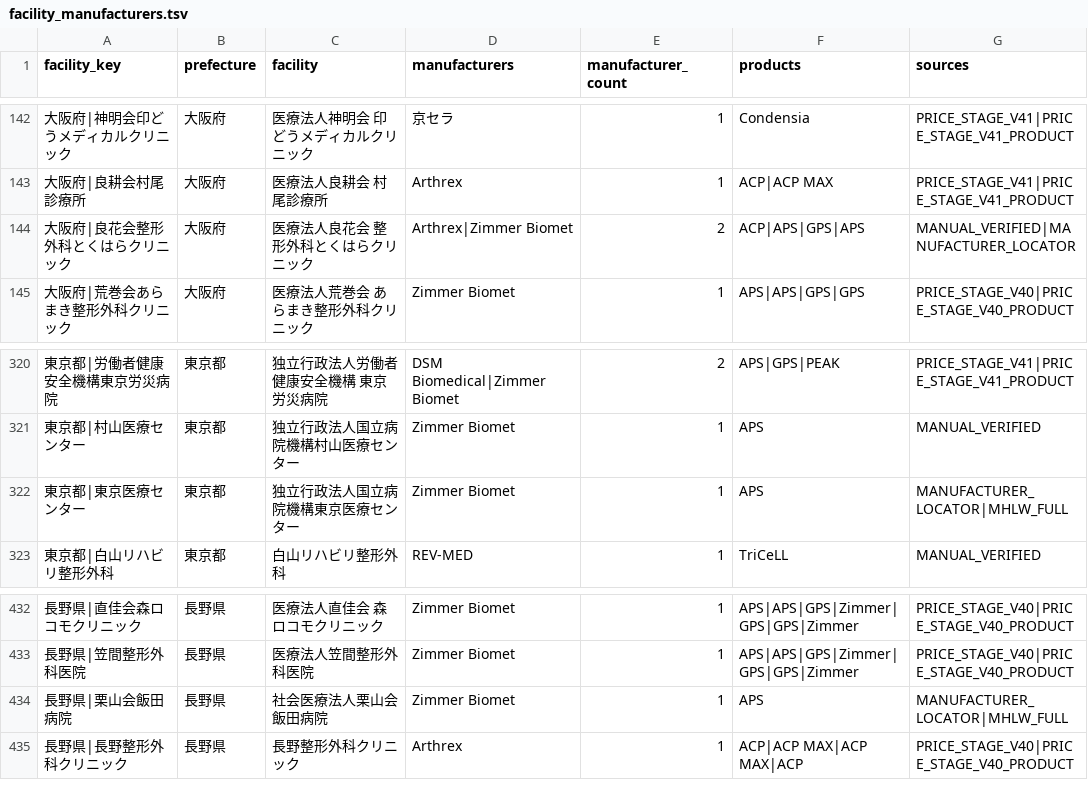
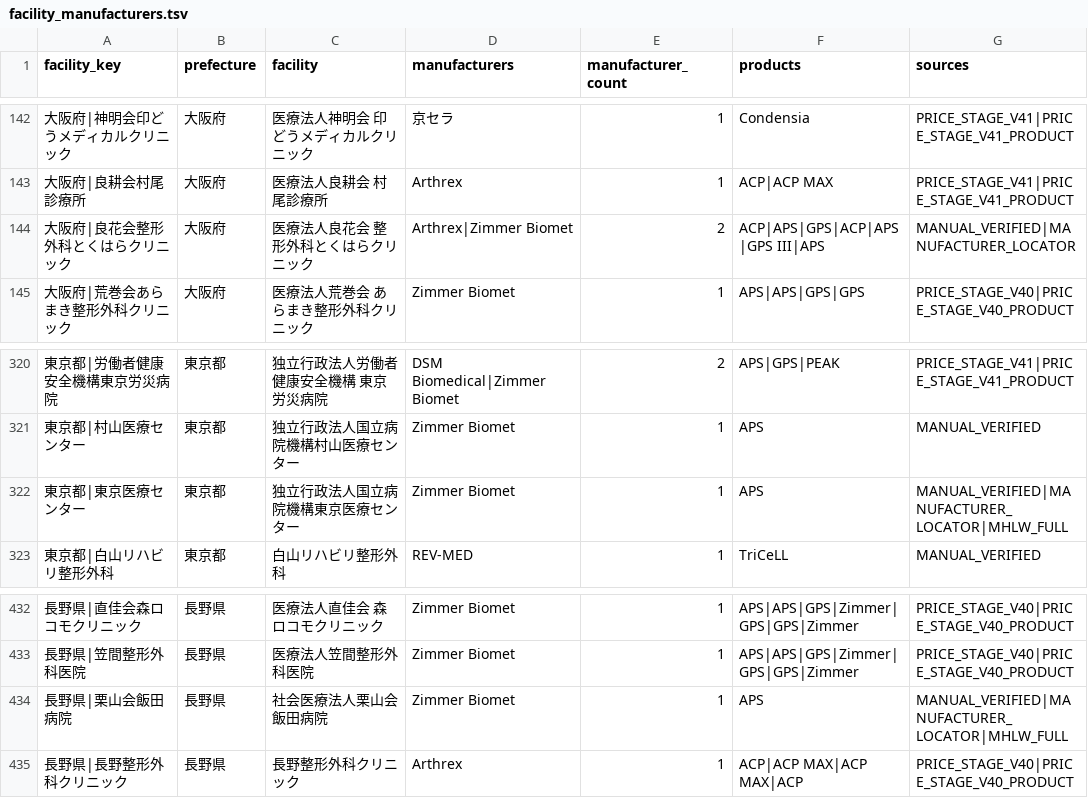
Before and after one commit to ri0115/saisei-collector, a TSV file: results/maker_canonical_rebuild/facility_manufacturers.tsv, drawn as a sheet; only a part is shown, gaps mark what is left out.

```diff
--- a/results/maker_canonical_rebuild/facility_manufacturers.tsv
+++ b/results/maker_canonical_rebuild/facility_manufacturers.tsv
@@ -143,3 +143,3 @@ facility_key	prefecture	facility	manufacturers	manufacturer_count	products	sourc
 大阪府|良耕会村尾診療所	大阪府	医療法人良耕会  村尾診療所	Arthrex	1	ACP|ACP MAX	PRICE_STAGE_V41|PRICE_STAGE_V41_PRODUCT
-大阪府|良花会整形外科とくはらクリニック	大阪府	医療法人良花会 整形外科とくはらクリニック	Arthrex|Zimmer Biomet	2	ACP|APS|GPS|APS	MANUAL_VERIFIED|MANUFACTURER_LOCATOR
+大阪府|良花会整形外科とくはらクリニック	大阪府	医療法人良花会 整形外科とくはらクリニック	Arthrex|Zimmer Biomet	2	ACP|APS|GPS|ACP|APS|GPS III|APS	MANUAL_VERIFIED|MANUFACTURER_LOCATOR
 大阪府|荒巻会あらまき整形外科クリニック	大阪府	医療法人荒巻会 あらまき整形外科クリニック	Zimmer Biomet	1	APS|APS|GPS|GPS	PRICE_STAGE_V40|PRICE_STAGE_V40_PRODUCT
@@ -321,3 +321,3 @@ facility_key	prefecture	facility	manufacturers	manufacturer_count	products	sourc
 東京都|村山医療センター	東京都	独立行政法人国立病院機構村山医療センター	Zimmer Biomet	1	APS	MANUAL_VERIFIED
-東京都|東京医療センター	東京都	独立行政法人国立病院機構東京医療センター	Zimmer Biomet	1	APS	MANUFACTURER_LOCATOR|MHLW_FULL
+東京都|東京医療センター	東京都	独立行政法人国立病院機構東京医療センター	Zimmer Biomet	1	APS	MANUAL_VERIFIED|MANUFACTURER_LOCATOR|MHLW_FULL
 東京都|白山リハビリ整形外科	東京都	白山リハビリ整形外科	REV-MED	1	TriCeLL	MANUAL_VERIFIED
@@ -433,3 +433,3 @@ facility_key	prefecture	facility	manufacturers	manufacturer_count	products	sourc
 長野県|笠間整形外科医院	長野県	医療法人笠間整形外科医院	Zimmer Biomet	1	APS|APS|GPS|Zimmer|GPS|GPS|Zimmer	PRICE_STAGE_V40|PRICE_STAGE_V40_PRODUCT
-長野県|栗山会飯田病院	長野県	社会医療法人栗山会飯田病院	Zimmer Biomet	1	APS	MANUFACTURER_LOCATOR|MHLW_FULL
+長野県|栗山会飯田病院	長野県	社会医療法人栗山会飯田病院	Zimmer Biomet	1	APS	MANUAL_VERIFIED|MANUFACTURER_LOCATOR|MHLW_FULL
 長野県|長野整形外科クリニック	長野県	長野整形外科クリニック	Arthrex	1	ACP|ACP MAX|ACP MAX|ACP	PRICE_STAGE_V40|PRICE_STAGE_V40_PRODUCT
```
Also changed, not shown: 2 other files.
